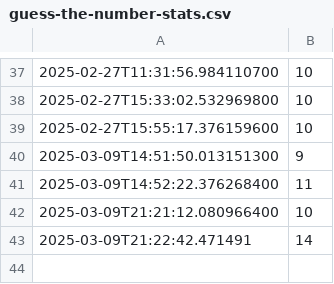
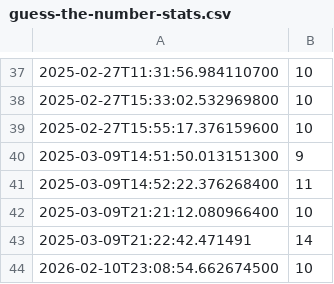
Before and after one commit to dswhaley/VanEE-Whaley-Code-Testing, a CSV file: guess-the-number-stats.csv, drawn as a sheet; only a part is shown, gaps mark what is left out.

Commit message:
Stats
Stats weren't showing up. Found out why (unclosed writer)

```diff
--- a/guess-the-number-stats.csv
+++ b/guess-the-number-stats.csv
@@ -43 +43,2 @@
 "2025-03-09T21:22:42.471491","14"
+"2026-02-10T23:08:54.662674500","10"
```
Also changed, not shown: 3 other files.
